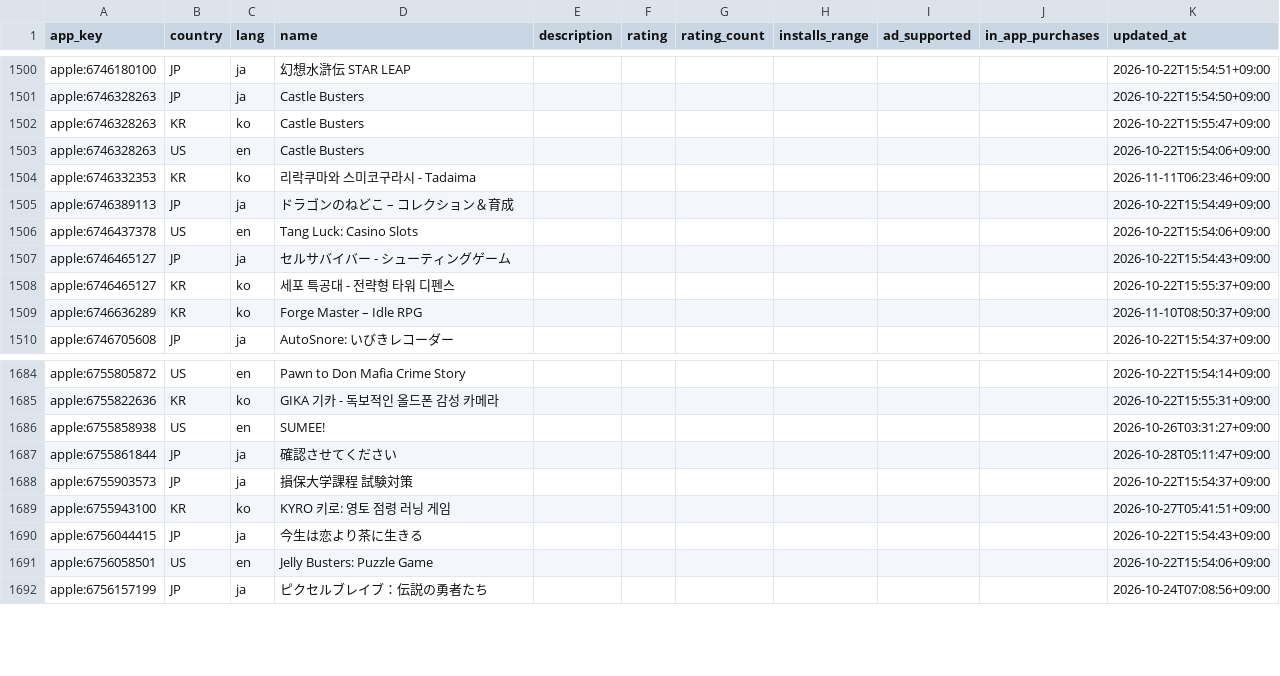
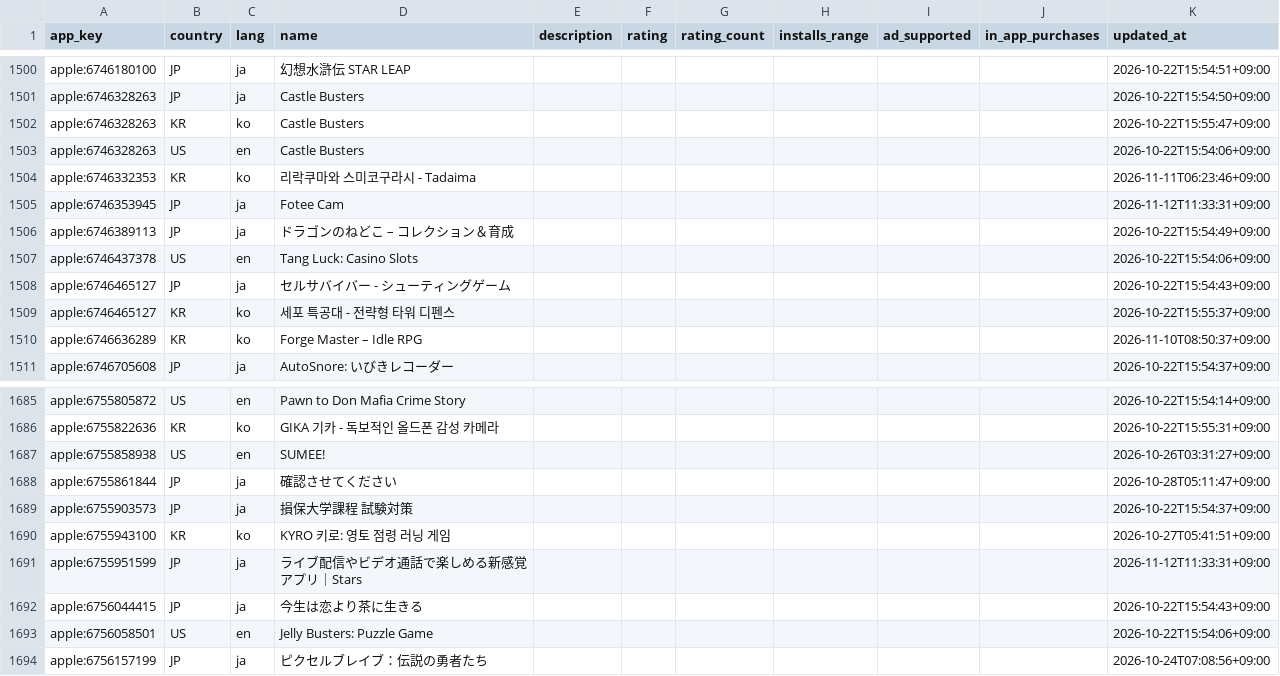
Before and after one commit to megi1440/app-trend, a CSV file: data/app_locales.csv, drawn as a sheet; only a part is shown, gaps mark what is left out; the diff names each change by its address in the sheet, - before the commit and + after, or states it on an @@ line.

```diff
--- a/data/app_locales.csv
+++ b/data/app_locales.csv
+row 1505: apple:6746353945 | JP | ja | Fotee Cam |  |  |  |  |  |  | 2026-11-12T11:33:31+09:00
+row 1691: apple:6755951599 | JP | ja | ライブ配信やビデオ通話で楽しめる新感覚アプリ｜Stars |  |  |  |  |  |  | 2026-11-12T11:33:31+09:00
```
Also changed, not shown: 33 other files.
